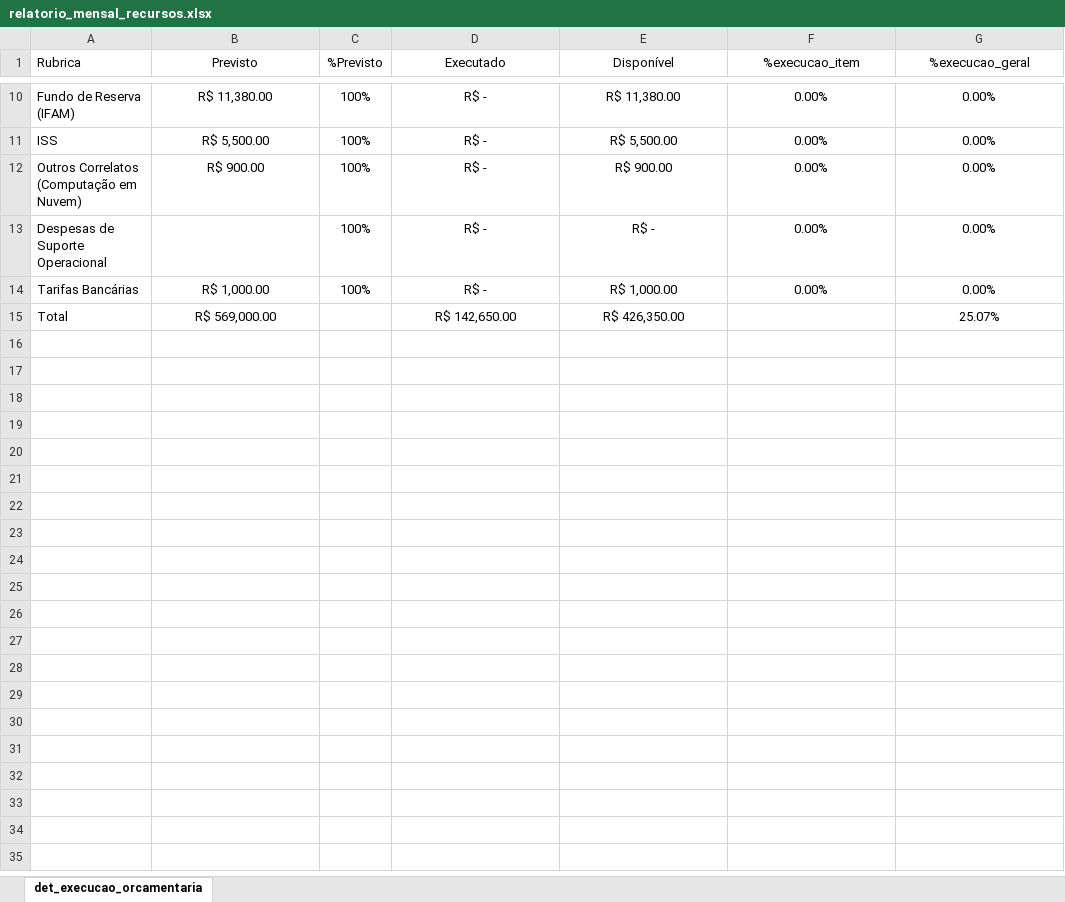
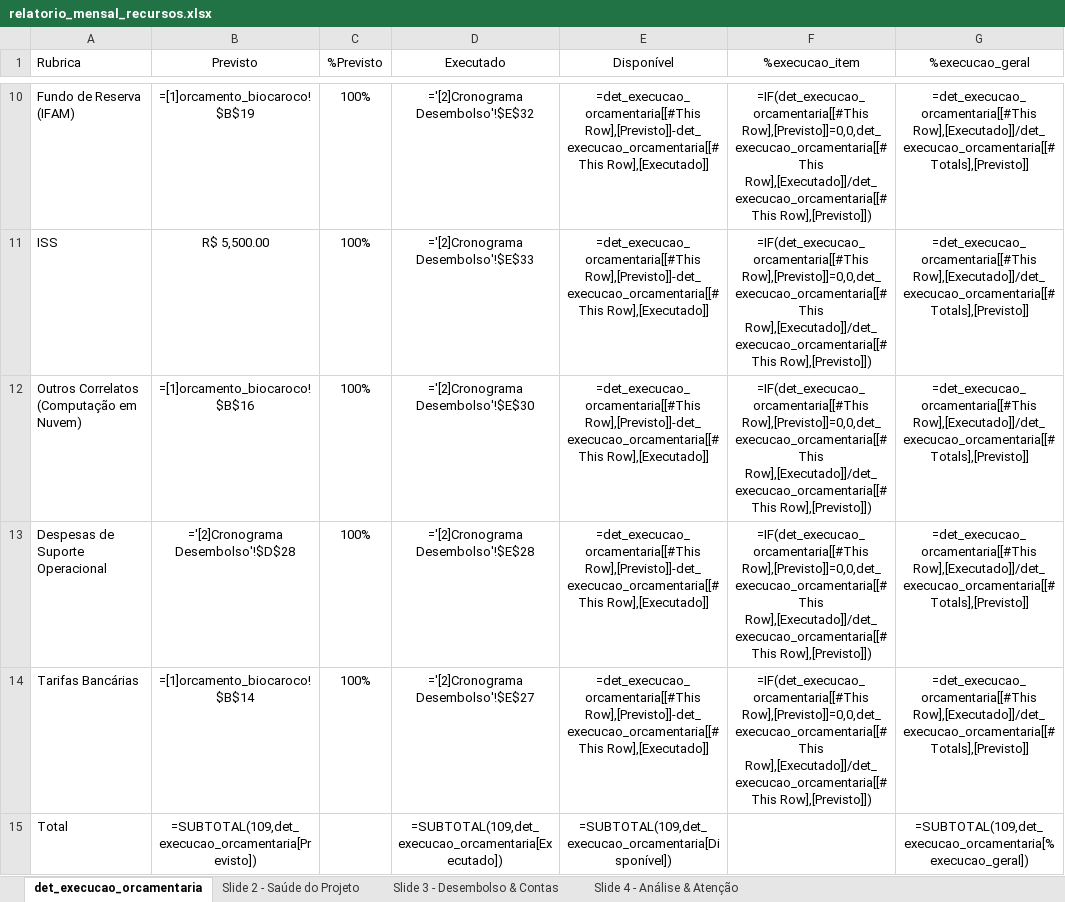
Before and after one commit to GColares/ARGUS, an Excel workbook: gestao_projetos/execucao_financeira/relatorio_mensal_recursos.xlsx, sheet det_execucao_orcamentaria, drawn as a sheet; only a part is shown, gaps mark what is left out; values as stored, in another font and other column widths than the file's, no borders; formulas without a stored value are shown as written; charts and pictures and table styles not drawn; the diff covers the shown part only; the diff names each change by its address in the sheet, - before the commit and + after, or states it on an @@ line.

```diff
--- a/gestao_projetos/execucao_financeira/relatorio_mensal_recursos.xlsx (sheet det_execucao_orcamentaria)
+++ b/gestao_projetos/execucao_financeira/relatorio_mensal_recursos.xlsx (sheet det_execucao_orcamentaria)
+sheet tab: Slide 2 - Saúde do Projeto
+sheet tab: Slide 3 - Desembolso & Contas
+sheet tab: Slide 4 - Análise & Atenção
-B10 (Previsto): R$ 11,380.00
+B10 (Previsto): =[1]orcamento_biocaroco!$B$19
-D10 (Executado): R$ -
+D10 (Executado): ='[2]Cronograma Desembolso'!$E$32
-E10 (Disponível): R$ 11,380.00
+E10 (Disponível): =det_execucao_orcamentaria[[#This Row],[Previsto]]-det_execucao_orcamentaria[[#This Row],[Executado]]
-F10:F14 (%execucao_item): 0.00%
+F10:F14 (%execucao_item): =IF(det_execucao_orcamentaria[[#This Row],[Previsto]]=0,0,det_execucao_orcamentaria[[#This Row],[Executado]]/det_execucao_orcamentaria[[#This Row],[Previsto]])
-G10:G14 (%execucao_geral): 0.00%
+G10:G14 (%execucao_geral): =det_execucao_orcamentaria[[#This Row],[Executado]]/det_execucao_orcamentaria[[#Totals],[Previsto]]
-D11 (Executado): R$ -
+D11 (Executado): ='[2]Cronograma Desembolso'!$E$33
-E11 (Disponível): R$ 5,500.00
+E11 (Disponível): =det_execucao_orcamentaria[[#This Row],[Previsto]]-det_execucao_orcamentaria[[#This Row],[Executado]]
-B12 (Previsto): R$ 900.00
+B12 (Previsto): =[1]orcamento_biocaroco!$B$16
-D12 (Executado): R$ -
+D12 (Executado): ='[2]Cronograma Desembolso'!$E$30
-E12 (Disponível): R$ 900.00
+E12 (Disponível): =det_execucao_orcamentaria[[#This Row],[Previsto]]-det_execucao_orcamentaria[[#This Row],[Executado]]
-B13 (Previsto): (empty)
+B13 (Previsto): ='[2]Cronograma Desembolso'!$D$28
-D13 (Executado): R$ -
+D13 (Executado): ='[2]Cronograma Desembolso'!$E$28
-E13 (Disponível): R$ -
+E13 (Disponível): =det_execucao_orcamentaria[[#This Row],[Previsto]]-det_execucao_orcamentaria[[#This Row],[Executado]]
-B14 (Previsto): R$ 1,000.00
+B14 (Previsto): =[1]orcamento_biocaroco!$B$14
-D14 (Executado): R$ -
+D14 (Executado): ='[2]Cronograma Desembolso'!$E$27
-E14 (Disponível): R$ 1,000.00
+E14 (Disponível): =det_execucao_orcamentaria[[#This Row],[Previsto]]-det_execucao_orcamentaria[[#This Row],[Executado]]
-B15 (Previsto): R$ 569,000.00
+B15 (Previsto): =SUBTOTAL(109,det_execucao_orcamentaria[Previsto])
-D15 (Executado): R$ 142,650.00
+D15 (Executado): =SUBTOTAL(109,det_execucao_orcamentaria[Executado])
-E15 (Disponível): R$ 426,350.00
+E15 (Disponível): =SUBTOTAL(109,det_execucao_orcamentaria[Disponível])
-G15 (%execucao_geral): 25.07%
+G15 (%execucao_geral): =SUBTOTAL(109,det_execucao_orcamentaria[%execucao_geral])
```
Also changed, not shown: 38 edited cells elsewhere in this sheet, charts or pictures, gestao_projetos/execucao_financeira/execucao_financeira.xlsx, 9 other files.
